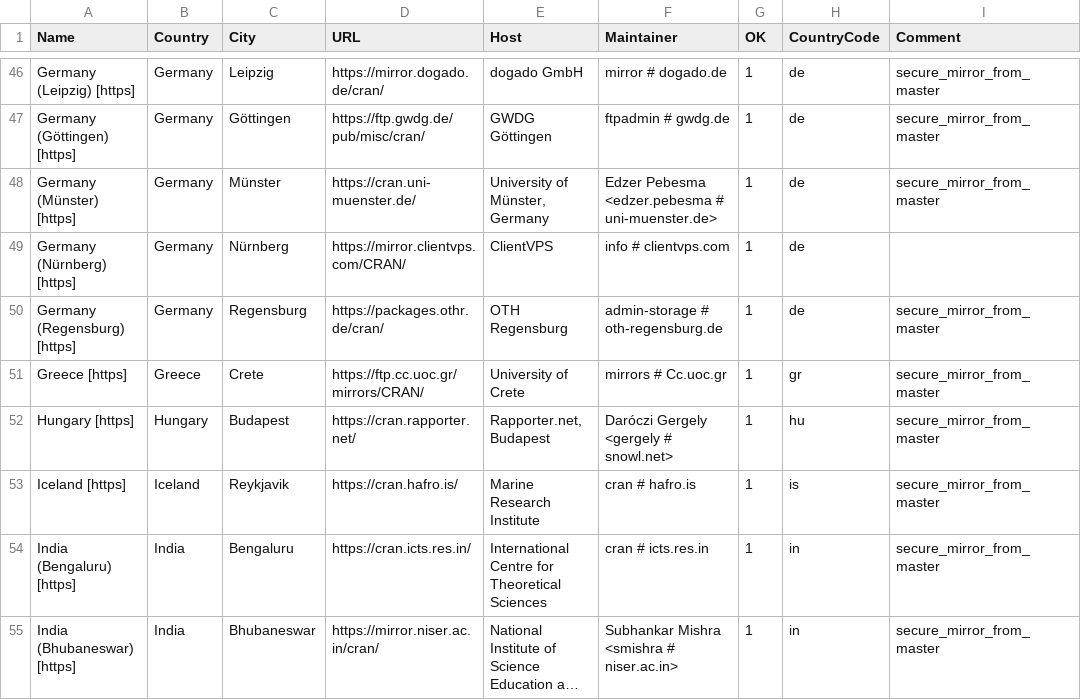
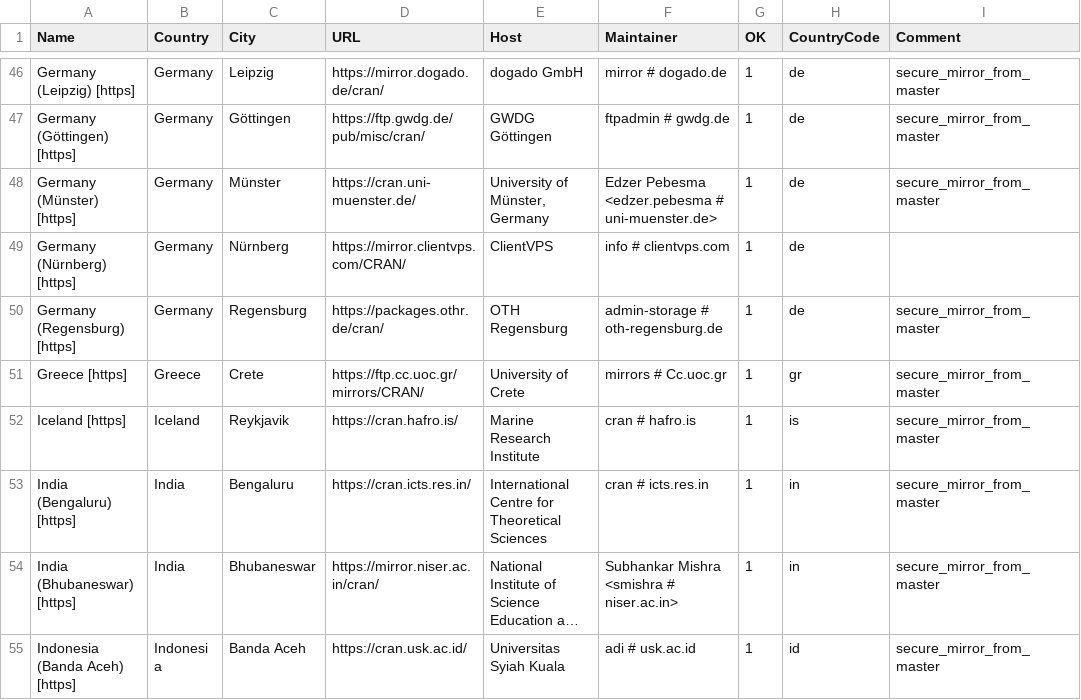
Before and after one commit to daroczig/R-weblate-fork, a CSV file: doc/CRAN_mirrors.csv, drawn as a sheet; only a part is shown, gaps mark what is left out; the shorter side is filled out with more unchanged rows; long unchanged cells end in ….

Commit message:
Drop cran.rapporter.net.
git-svn-id: https://svn.r-project.org/R/trunk@84969 00db46b3-68df-0310-9c12-caf00c1e9a41

```diff
--- a/doc/CRAN_mirrors.csv
+++ b/doc/CRAN_mirrors.csv
@@ -51,3 +51,2 @@ Name,Country,City,URL,Host,Maintainer,OK,CountryCode,Comment
 "Greece [https]",Greece,Crete,https://ftp.cc.uoc.gr/mirrors/CRAN/,"University of Crete","mirrors # Cc.uoc.gr",1,gr,"secure_mirror_from_master"
-"Hungary [https]",Hungary,Budapest,https://cran.rapporter.net/,"Rapporter.net, Budapest","Daróczi Gergely <gergely # snowl.net>",1,hu,"secure_mirror_from_master"
 "Iceland [https]",Iceland,Reykjavik,https://cran.hafro.is/,"Marine Research Institute","cran # hafro.is",1,is,"secure_mirror_from_master"
```
